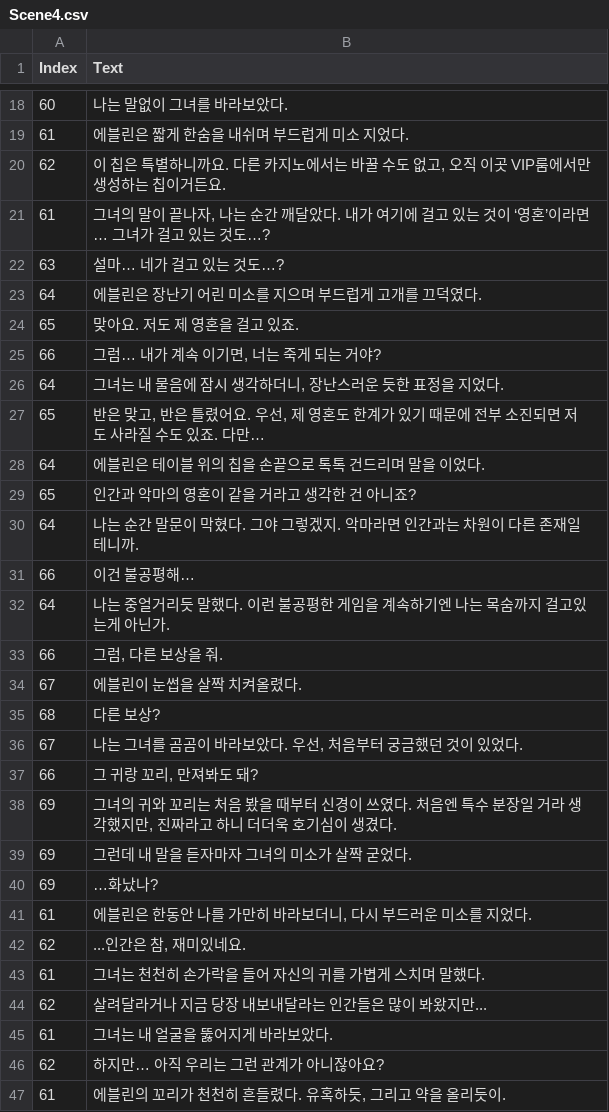
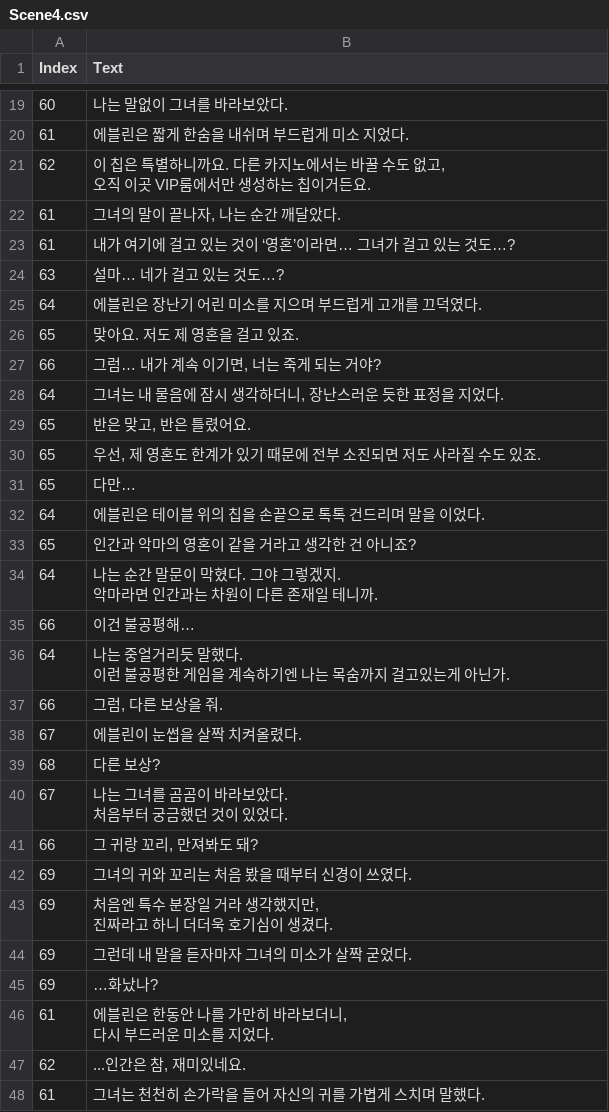
Before and after one commit to KangIn-gyu/4th_Project, a CSV file: 4th_Project/Resource/DialogScenes/CSV/Scene4.csv, drawn as a sheet; only a part is shown, gaps mark what is left out; the shorter side is filled out with more unchanged rows; the diff covers the shown part only.

```diff
--- a/4th_Project/Resource/DialogScenes/CSV/Scene4.csv
+++ b/4th_Project/Resource/DialogScenes/CSV/Scene4.csv
@@ -19,4 +21,6 @@
 61,에블린은 짧게 한숨을 내쉬며 부드럽게 미소 지었다.
-62,"이 칩은 특별하니까요. 다른 카지노에서는 바꿀 수도 없고, 오직 이곳 VIP룸에서만 생성하는 칩이거든요."
-61,"그녀의 말이 끝나자, 나는 순간 깨달았다. 내가 여기에 걸고 있는 것이 ‘영혼’이라면… 그녀가 걸고 있는 것도…?"
+62,"이 칩은 특별하니까요. 다른 카지노에서는 바꿀 수도 없고,
+오직 이곳 VIP룸에서만 생성하는 칩이거든요."
+61,"그녀의 말이 끝나자, 나는 순간 깨달았다."
+61,내가 여기에 걸고 있는 것이 ‘영혼’이라면… 그녀가 걸고 있는 것도…?
 63,설마… 네가 걸고 있는 것도…?
@@ -26,8 +30,12 @@
 64,"그녀는 내 물음에 잠시 생각하더니, 장난스러운 듯한 표정을 지었다."
-65,"반은 맞고, 반은 틀렸어요. 우선, 제 영혼도 한계가 있기 때문에 전부 소진되면 저도 사라질 수도 있죠. 다만…"
+65,"반은 맞고, 반은 틀렸어요."
+65,"우선, 제 영혼도 한계가 있기 때문에 전부 소진되면 저도 사라질 수도 있죠."
+65,다만…
 64,에블린은 테이블 위의 칩을 손끝으로 톡톡 건드리며 말을 이었다.
 65,인간과 악마의 영혼이 같을 거라고 생각한 건 아니죠?
-64,나는 순간 말문이 막혔다. 그야 그렇겠지. 악마라면 인간과는 차원이 다른 존재일 테니까.
+64,"나는 순간 말문이 막혔다. 그야 그렇겠지.
+악마라면 인간과는 차원이 다른 존재일 테니까."
 66,이건 불공평해…
-64,나는 중얼거리듯 말했다. 이런 불공평한 게임을 계속하기엔 나는 목숨까지 걸고있는게 아닌가.
+64,"나는 중얼거리듯 말했다.
+이런 불공평한 게임을 계속하기엔 나는 목숨까지 걸고있는게 아닌가."
 66,"그럼, 다른 보상을 줘."
@@ -35,8 +43,12 @@
 68,다른 보상?
-67,"나는 그녀를 곰곰이 바라보았다. 우선, 처음부터 궁금했던 것이 있었다."
+67,"나는 그녀를 곰곰이 바라보았다.
+처음부터 궁금했던 것이 있었다."
 66,"그 귀랑 꼬리, 만져봐도 돼?"
-69,"그녀의 귀와 꼬리는 처음 봤을 때부터 신경이 쓰였다. 처음엔 특수 분장일 거라 생각했지만, 진짜라고 하니 더더욱 호기심이 생겼다."
+69,그녀의 귀와 꼬리는 처음 봤을 때부터 신경이 쓰였다.
+69,"처음엔 특수 분장일 거라 생각했지만,
+진짜라고 하니 더더욱 호기심이 생겼다."
 69,그런데 내 말을 듣자마자 그녀의 미소가 살짝 굳었다.
 69,…화났나?
-61,"에블린은 한동안 나를 가만히 바라보더니, 다시 부드러운 미소를 지었다."
+61,"에블린은 한동안 나를 가만히 바라보더니,
+다시 부드러운 미소를 지었다."
 62,"...인간은 참, 재미있네요."
```
Also changed, not shown: 2 added rows and 3 edited cells elsewhere in this file, 4th_Project/Resource/DialogScenes/CSV/Epilogue.csv, 4th_Project/Resource/DialogScenes/CSV/Scene1.csv, 27 other files.
